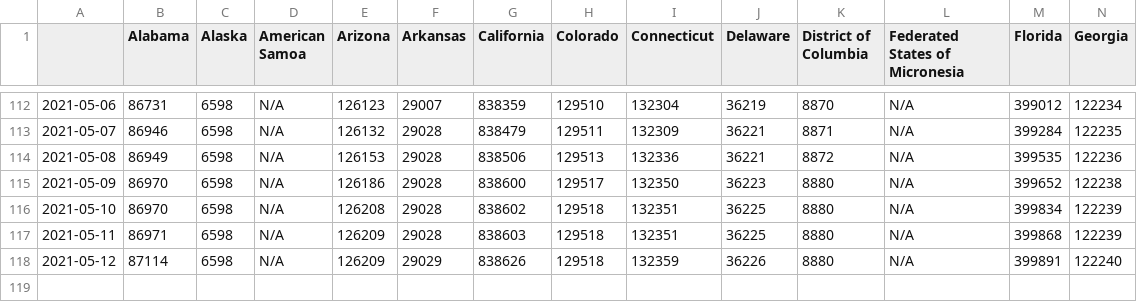
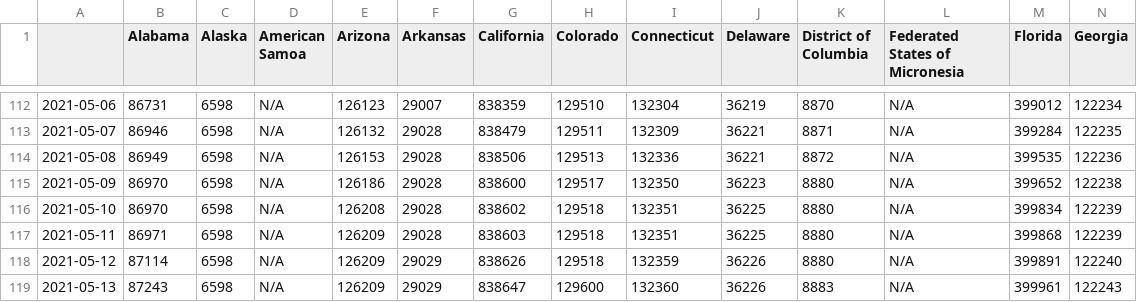
Before and after one commit to cmolodo/covid-19, a CSV file: Vaccination_CDC_LTC_administered.csv, drawn as a sheet; only a part is shown, gaps mark what is left out; rows hold the shown columns only; the diff names each change by its address in the sheet, - before the commit and + after, or states it on an @@ line.

```diff
--- a/Vaccination_CDC_LTC_administered.csv
+++ b/Vaccination_CDC_LTC_administered.csv
+row 119: 2021-05-13 | 87243 | 6598 | N/A | 126209 | 29029 | 838647 | 129600 | 132360 | 36226 | 8883 | N/A | 399961 | 122243
```
Also changed, not shown: MA_confirmed_cases_timeseries.csv, MA_counties_deaths_timeseries.csv, 11 other files.
